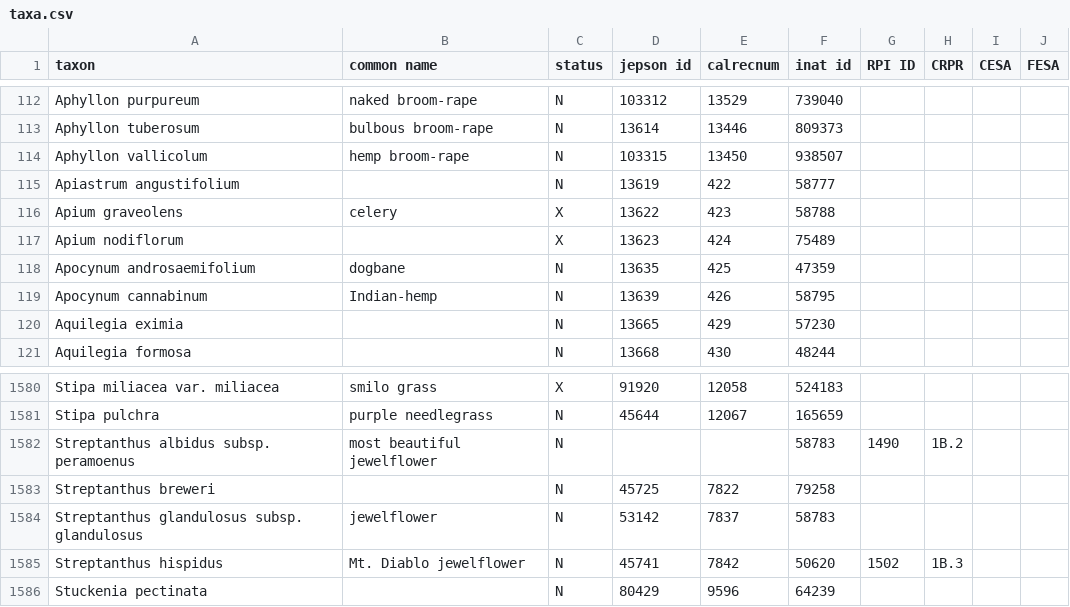
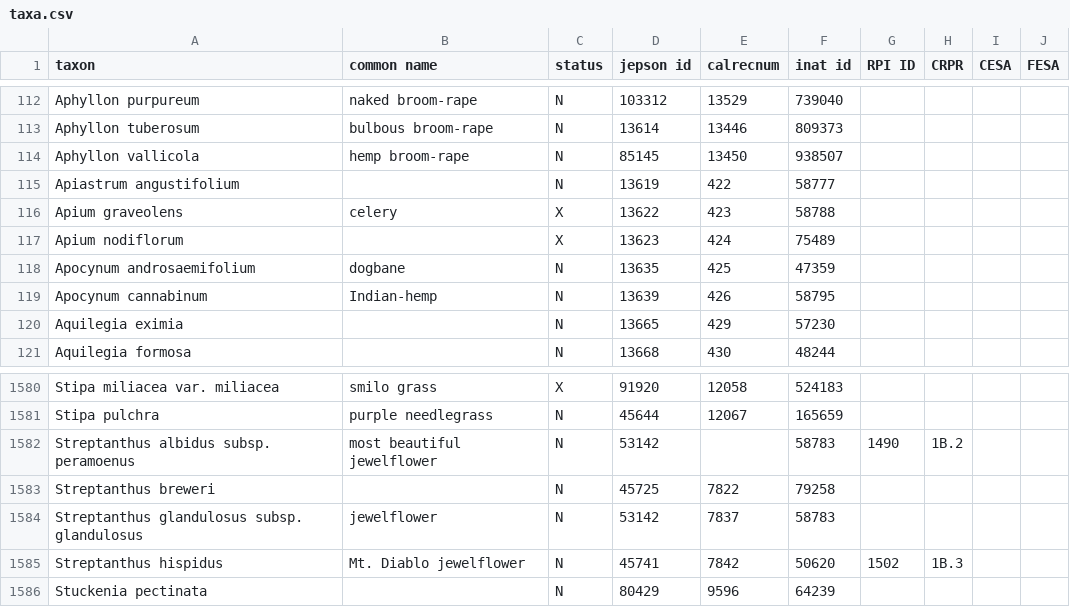
Before and after one commit to ca-plants/ebplants, a CSV file: data/taxa.csv, drawn as a sheet; only a part is shown, gaps mark what is left out.

```diff
--- a/data/taxa.csv
+++ b/data/taxa.csv
@@ -113,3 +113,3 @@ Aphyllon purpureum,naked broom-rape,N,103312,13529,739040
 Aphyllon tuberosum,bulbous broom-rape,N,13614,13446,809373
-Aphyllon vallicolum,hemp broom-rape,N,103315,13450,938507
+Aphyllon vallicola,hemp broom-rape,N,85145,13450,938507
 Apiastrum angustifolium,,N,13619,422,58777
@@ -1581,3 +1581,3 @@ Stipa miliacea var. miliacea,smilo grass,X,91920,12058,524183
 Stipa pulchra,purple needlegrass,N,45644,12067,165659
-Streptanthus albidus subsp. peramoenus,most beautiful jewelflower,N,,,58783,1490,1B.2
+Streptanthus albidus subsp. peramoenus,most beautiful jewelflower,N,53142,,58783,1490,1B.2
 Streptanthus breweri,,N,45725,7822,79258
```
Also changed, not shown: 2 other files.
